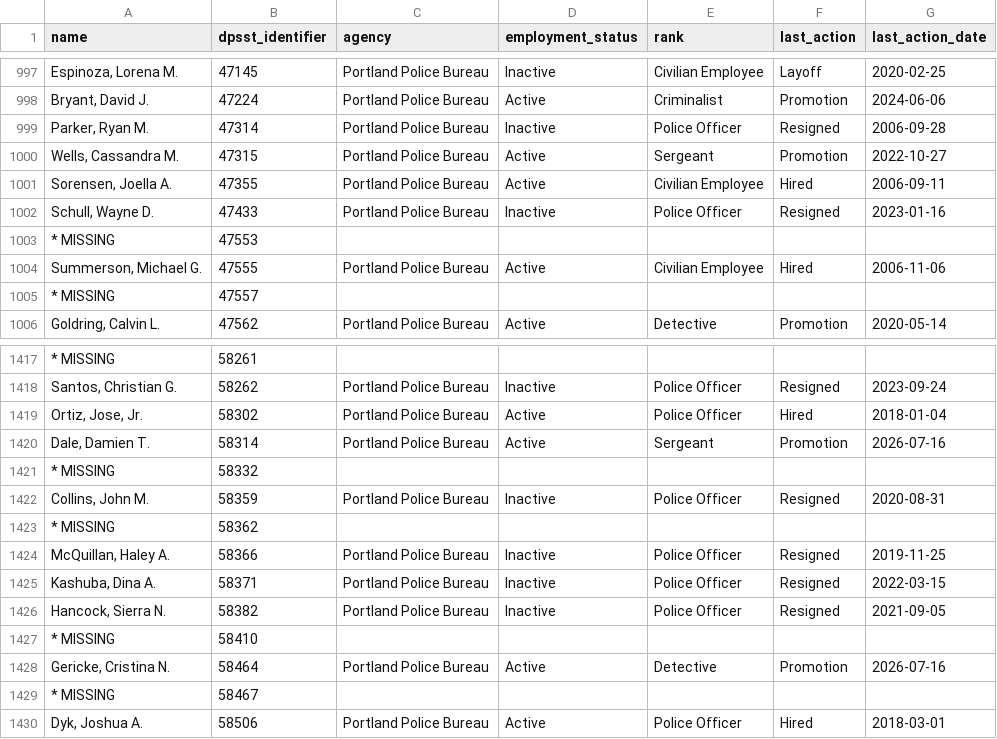
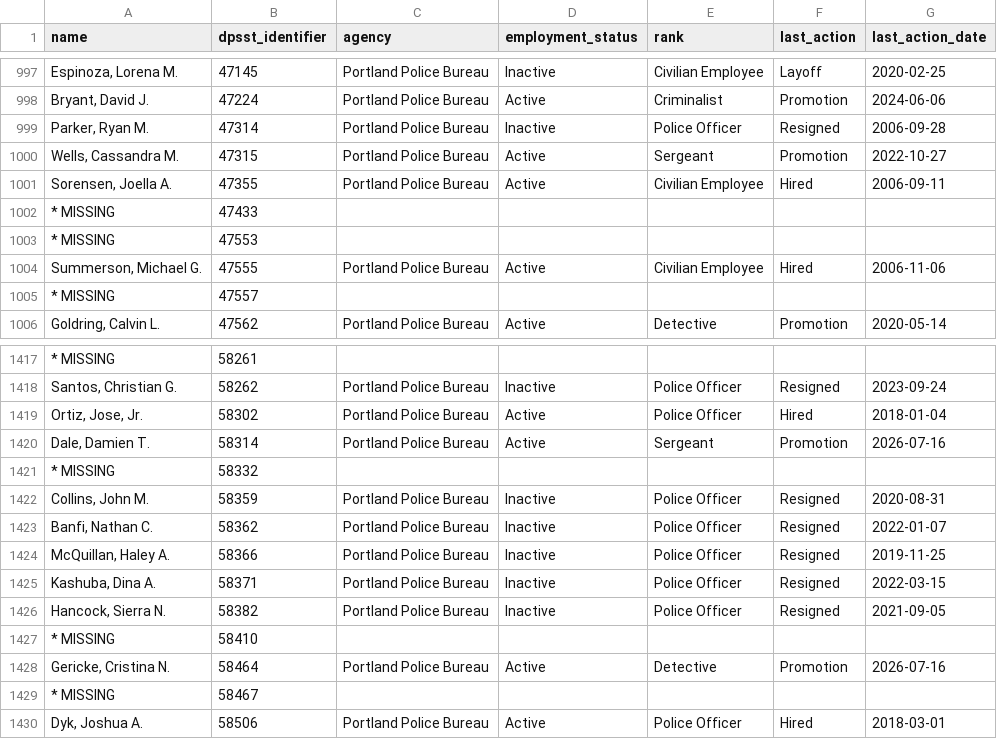
Before and after one commit to PDX-Police-Accountability/dpsst-data, a TSV file: officers/summary/officer-transcripts.tsv, drawn as a sheet; only a part is shown, gaps mark what is left out.

```diff
--- a/officers/summary/officer-transcripts.tsv
+++ b/officers/summary/officer-transcripts.tsv
@@ -1001,3 +1001,3 @@ Wells, Cassandra M.	47315	Portland Police Bureau	Active	Sergeant	Promotion	2022-
 Sorensen, Joella A.	47355	Portland Police Bureau	Active	Civilian Employee	Hired	2006-09-11
-Schull, Wayne D.	47433	Portland Police Bureau	Inactive	Police Officer	Resigned	2023-01-16
+* MISSING	47433	""	""	""	""	""
 * MISSING	47553	""	""	""	""	""
@@ -1422,3 +1422,3 @@ Dale, Damien T.	58314	Portland Police Bureau	Active	Sergeant	Promotion	2026-07-1
 Collins, John M.	58359	Portland Police Bureau	Inactive	Police Officer	Resigned	2020-08-31
-* MISSING	58362	""	""	""	""	""
+Banfi, Nathan C.	58362	Portland Police Bureau	Inactive	Police Officer	Resigned	2022-01-07
 McQuillan, Haley A.	58366	Portland Police Bureau	Inactive	Police Officer	Resigned	2019-11-25
```
Also changed, not shown: officers/summary/officer-transcripts-inactive.tsv, 16 other files.
